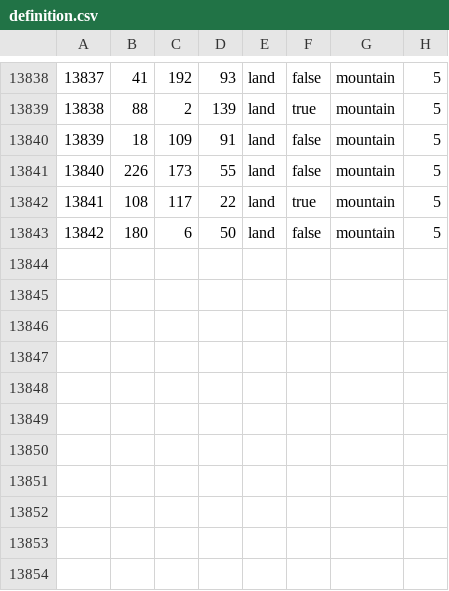
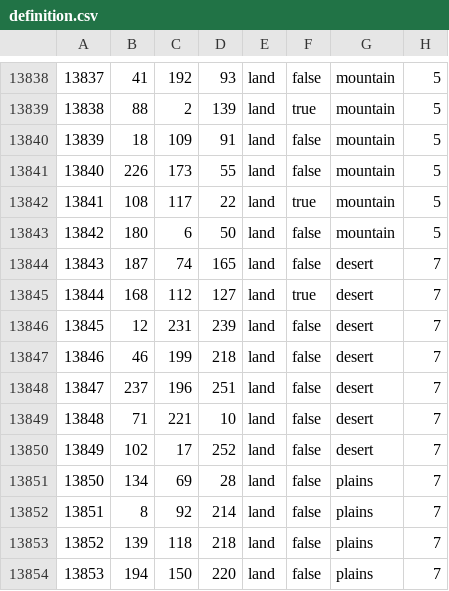
Before and after one commit to Cold-War-Iron-Curtain-Dev-Team/ColdWarIronCurtain, a CSV file: Cold War Iron Curtain/map/definition.csv, drawn as a sheet; only a part is shown, gaps mark what is left out; the diff names each change by its address in the sheet, - before the commit and + after, or states it on an @@ line.

```diff
--- a/Cold War Iron Curtain/map/definition.csv
+++ b/Cold War Iron Curtain/map/definition.csv
+row 13844: 13843 | 187 | 74 | 165 | land | false | desert | 7
+row 13845: 13844 | 168 | 112 | 127 | land | true | desert | 7
+row 13846: 13845 | 12 | 231 | 239 | land | false | desert | 7
+row 13847: 13846 | 46 | 199 | 218 | land | false | desert | 7
+row 13848: 13847 | 237 | 196 | 251 | land | false | desert | 7
+row 13849: 13848 | 71 | 221 | 10 | land | false | desert | 7
+row 13850: 13849 | 102 | 17 | 252 | land | false | desert | 7
+row 13851: 13850 | 134 | 69 | 28 | land | false | plains | 7
+row 13852: 13851 | 8 | 92 | 214 | land | false | plains | 7
+row 13853: 13852 | 139 | 118 | 218 | land | false | plains | 7
+row 13854: 13853 | 194 | 150 | 220 | land | false | plains | 7
```
Also changed, not shown: 24 other files.
